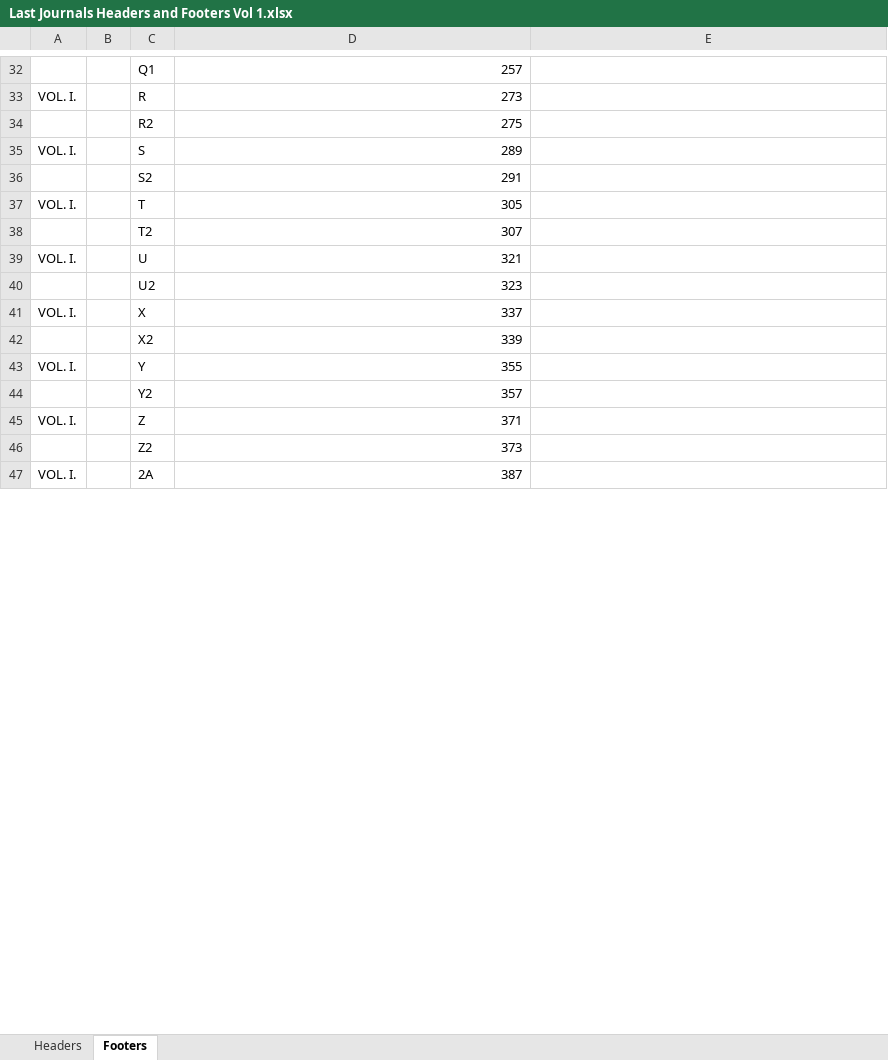
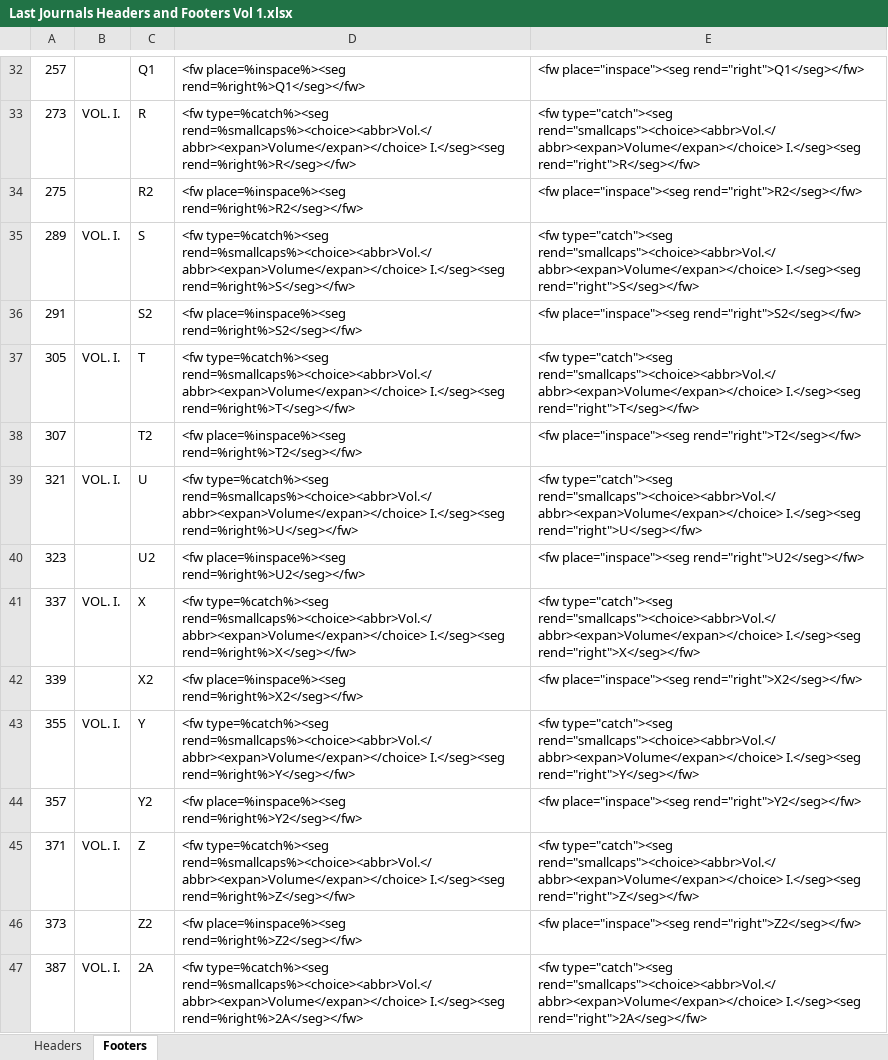
Before and after one commit to livingstoneonline/LEAP-TEI, an Excel workbook: 1866-1873-Field-Diaries/LJs/previous/Last Journals Headers and Footers Vol 1.xlsx, sheet Footers, drawn as a sheet; only a part is shown, gaps mark what is left out; values as stored, in another font and other column widths than the file's, no borders; removed rows and columns are numbered as before the commit, all else as after; the diff covers the shown part only; the diff names each change by its address in the sheet, - before the commit and + after, or states it on an @@ line.

```diff
--- a/1866-1873-Field-Diaries/LJs/previous/Last Journals Headers and Footers Vol 1.xlsx (sheet Footers)
+++ b/1866-1873-Field-Diaries/LJs/previous/Last Journals Headers and Footers Vol 1.xlsx (sheet Footers)
+column A, rows 32-47: 257 | 273 | 275 | 289 | 291 | 305 | 307 | 321 | 323 | 337 | 339 | 355 | 357 | 371 | 373 | 387
-column B, empty
-D32: 257
+D32: <fw place=%inspace%><seg rend=%right%>Q1</seg></fw>
-E32: (empty)
+E32: <fw place="inspace"><seg rend="right">Q1</seg></fw>
-D33: 273
+D33: <fw type=%catch%><seg rend=%smallcaps%><choice><abbr>Vol.</abbr><expan>Volume</expan></choice> I.</seg><seg rend=%right%>R</seg></fw>
-E33: (empty)
+E33: <fw type="catch"><seg rend="smallcaps"><choice><abbr>Vol.</abbr><expan>Volume</expan></choice> I.</seg><seg rend="right">R</seg></fw>
-D34: 275
+D34: <fw place=%inspace%><seg rend=%right%>R2</seg></fw>
-E34: (empty)
+E34: <fw place="inspace"><seg rend="right">R2</seg></fw>
-D35: 289
+D35: <fw type=%catch%><seg rend=%smallcaps%><choice><abbr>Vol.</abbr><expan>Volume</expan></choice> I.</seg><seg rend=%right%>S</seg></fw>
-E35: (empty)
+E35: <fw type="catch"><seg rend="smallcaps"><choice><abbr>Vol.</abbr><expan>Volume</expan></choice> I.</seg><seg rend="right">S</seg></fw>
-D36: 291
+D36: <fw place=%inspace%><seg rend=%right%>S2</seg></fw>
-E36: (empty)
+E36: <fw place="inspace"><seg rend="right">S2</seg></fw>
-D37: 305
+D37: <fw type=%catch%><seg rend=%smallcaps%><choice><abbr>Vol.</abbr><expan>Volume</expan></choice> I.</seg><seg rend=%right%>T</seg></fw>
-E37: (empty)
+E37: <fw type="catch"><seg rend="smallcaps"><choice><abbr>Vol.</abbr><expan>Volume</expan></choice> I.</seg><seg rend="right">T</seg></fw>
-D38: 307
+D38: <fw place=%inspace%><seg rend=%right%>T2</seg></fw>
-E38: (empty)
+E38: <fw place="inspace"><seg rend="right">T2</seg></fw>
-D39: 321
+D39: <fw type=%catch%><seg rend=%smallcaps%><choice><abbr>Vol.</abbr><expan>Volume</expan></choice> I.</seg><seg rend=%right%>U</seg></fw>
-E39: (empty)
+E39: <fw type="catch"><seg rend="smallcaps"><choice><abbr>Vol.</abbr><expan>Volume</expan></choice> I.</seg><seg rend="right">U</seg></fw>
-D40: 323
+D40: <fw place=%inspace%><seg rend=%right%>U2</seg></fw>
-E40: (empty)
+E40: <fw place="inspace"><seg rend="right">U2</seg></fw>
-D41: 337
+D41: <fw type=%catch%><seg rend=%smallcaps%><choice><abbr>Vol.</abbr><expan>Volume</expan></choice> I.</seg><seg rend=%right%>X</seg></fw>
-E41: (empty)
+E41: <fw type="catch"><seg rend="smallcaps"><choice><abbr>Vol.</abbr><expan>Volume</expan></choice> I.</seg><seg rend="right">X</seg></fw>
-D42: 339
+D42: <fw place=%inspace%><seg rend=%right%>X2</seg></fw>
-E42: (empty)
+E42: <fw place="inspace"><seg rend="right">X2</seg></fw>
-D43: 355
+D43: <fw type=%catch%><seg rend=%smallcaps%><choice><abbr>Vol.</abbr><expan>Volume</expan></choice> I.</seg><seg rend=%right%>Y</seg></fw>
-E43: (empty)
+E43: <fw type="catch"><seg rend="smallcaps"><choice><abbr>Vol.</abbr><expan>Volume</expan></choice> I.</seg><seg rend="right">Y</seg></fw>
-D44: 357
+D44: <fw place=%inspace%><seg rend=%right%>Y2</seg></fw>
-E44: (empty)
+E44: <fw place="inspace"><seg rend="right">Y2</seg></fw>
-D45: 371
+D45: <fw type=%catch%><seg rend=%smallcaps%><choice><abbr>Vol.</abbr><expan>Volume</expan></choice> I.</seg><seg rend=%right%>Z</seg></fw>
-E45: (empty)
+E45: <fw type="catch"><seg rend="smallcaps"><choice><abbr>Vol.</abbr><expan>Volume</expan></choice> I.</seg><seg rend="right">Z</seg></fw>
-D46: 373
+D46: <fw place=%inspace%><seg rend=%right%>Z2</seg></fw>
-E46: (empty)
+E46: <fw place="inspace"><seg rend="right">Z2</seg></fw>
-D47: 387
+D47: <fw type=%catch%><seg rend=%smallcaps%><choice><abbr>Vol.</abbr><expan>Volume</expan></choice> I.</seg><seg rend=%right%>2A</seg></fw>
-E47: (empty)
+E47: <fw type="catch"><seg rend="smallcaps"><choice><abbr>Vol.</abbr><expan>Volume</expan></choice> I.</seg><seg rend="right">2A</seg></fw>
```
Also changed, not shown: 63 edited cells elsewhere in this sheet, 1866-1873-Field-Diaries/LJs/previous/Last Journals Headers and Footers Vol. 2.xlsx, 3 other files.
